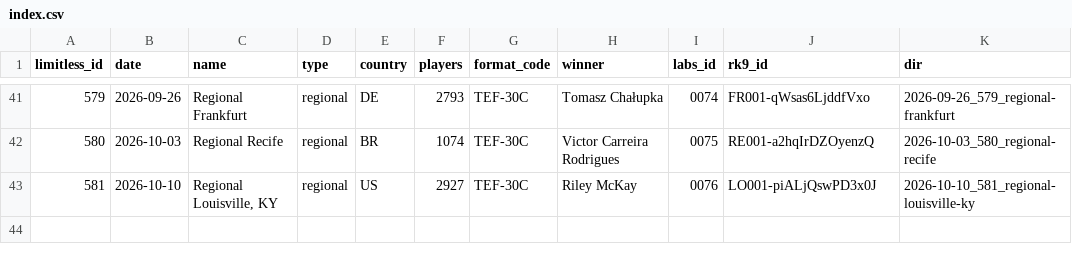
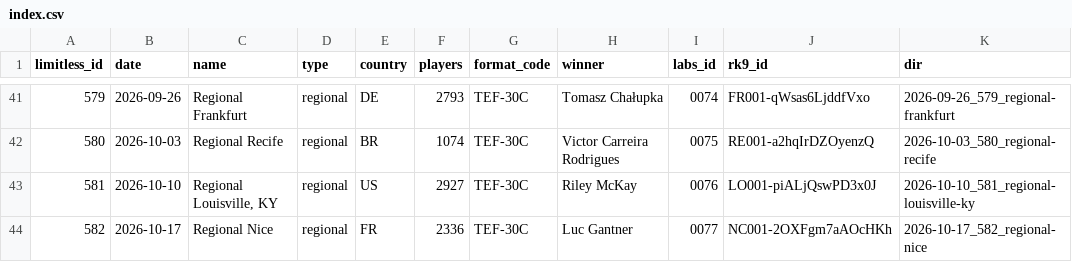
Before and after one commit to litian80/ptcg-analysis, a CSV file: data/tournaments/index.csv, drawn as a sheet; only a part is shown, gaps mark what is left out.

```diff
--- a/data/tournaments/index.csv
+++ b/data/tournaments/index.csv
@@ -43 +43,2 @@ limitless_id,date,name,type,country,players,format_code,winner,labs_id,rk9_id,di
 581,2026-10-10,"Regional Louisville, KY",regional,US,2927,TEF-30C,Riley McKay,0076,LO001-piALjQswPD3x0J,2026-10-10_581_regional-louisville-ky
+582,2026-10-17,Regional Nice,regional,FR,2336,TEF-30C,Luc Gantner,0077,NC001-2OXFgm7aAOcHKh,2026-10-17_582_regional-nice
```
Also changed, not shown: data/formats/limitless_formats.csv, 14 other files.
